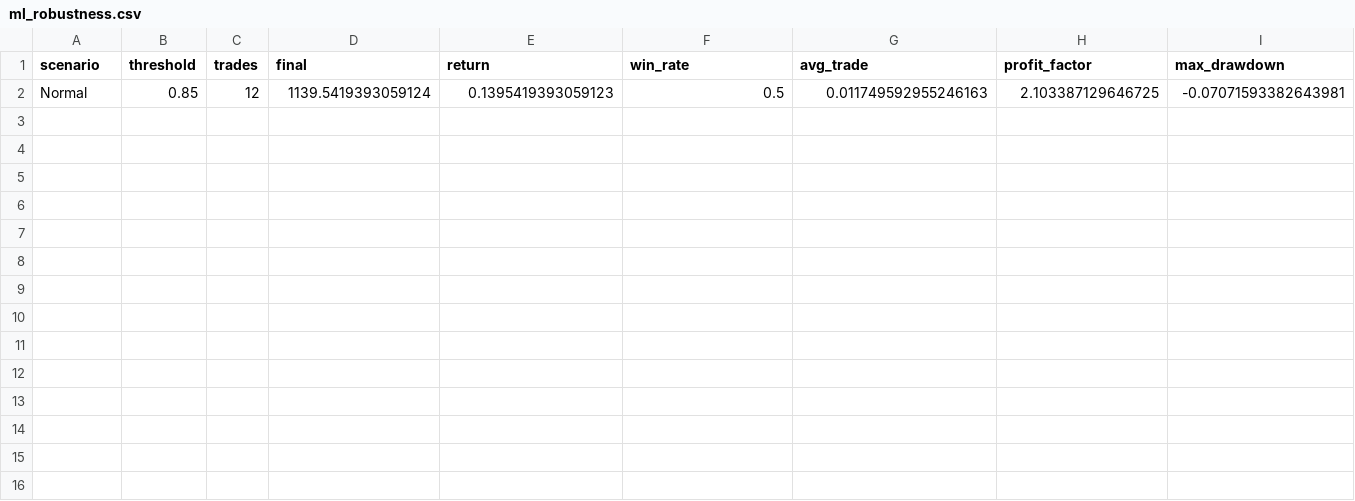
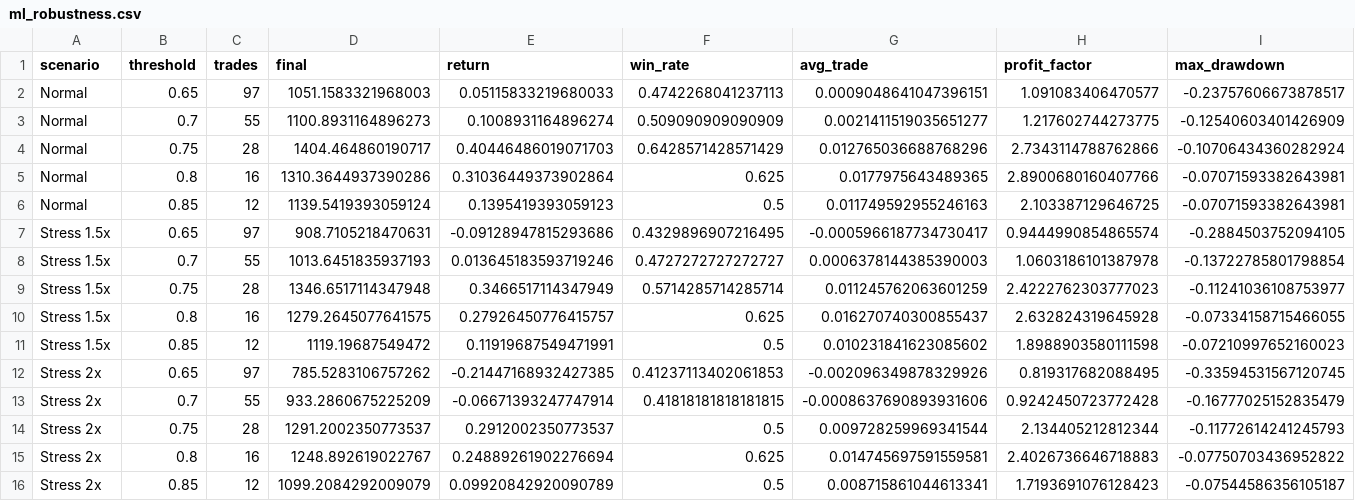
Before and after one commit to gilorahme/myrepo, a CSV file: AI_Agent/results/ml_robustness.csv, drawn as a sheet; the diff names each change by its address in the sheet, - before the commit and + after, or states it on an @@ line.

```diff
--- a/AI_Agent/results/ml_robustness.csv
+++ b/AI_Agent/results/ml_robustness.csv
+row 2: Normal | 0.65 | 97 | 1051.1583321968003 | 0.05115833219680033 | 0.4742268041237113 | 0.0009048641047396151 | 1.091083406470577 | -0.23757606673878517
+row 3: Normal | 0.7 | 55 | 1100.8931164896273 | 0.1008931164896274 | 0.509090909090909 | 0.0021411519035651277 | 1.217602744273775 | -0.12540603401426909
+row 4: Normal | 0.75 | 28 | 1404.464860190717 | 0.40446486019071703 | 0.6428571428571429 | 0.012765036688768296 | 2.7343114788762866 | -0.10706434360282924
+row 5: Normal | 0.8 | 16 | 1310.3644937390286 | 0.31036449373902864 | 0.625 | 0.0177975643489365 | 2.8900680160407766 | -0.07071593382643981
+row 7: Stress 1.5x | 0.65 | 97 | 908.7105218470631 | -0.09128947815293686 | 0.4329896907216495 | -0.0005966187734730417 | 0.9444990854865574 | -0.2884503752094105
+row 8: Stress 1.5x | 0.7 | 55 | 1013.6451835937193 | 0.013645183593719246 | 0.4727272727272727 | 0.0006378144385390003 | 1.0603186101387978 | -0.13722785801798854
+row 9: Stress 1.5x | 0.75 | 28 | 1346.6517114347948 | 0.3466517114347949 | 0.5714285714285714 | 0.011245762063601259 | 2.4222762303777023 | -0.11241036108753977
+row 10: Stress 1.5x | 0.8 | 16 | 1279.2645077641575 | 0.27926450776415757 | 0.625 | 0.016270740300855437 | 2.632824319645928 | -0.07334158715466055
+row 11: Stress 1.5x | 0.85 | 12 | 1119.19687549472 | 0.11919687549471991 | 0.5 | 0.010231841623085602 | 1.8988903580111598 | -0.07210997652160023
+row 12: Stress 2x | 0.65 | 97 | 785.5283106757262 | -0.21447168932427385 | 0.41237113402061853 | -0.002096349878329926 | 0.819317682088495 | -0.33594531567120745
+row 13: Stress 2x | 0.7 | 55 | 933.2860675225209 | -0.06671393247747914 | 0.41818181818181815 | -0.0008637690893931606 | 0.9242450723772428 | -0.16777025152835479
+row 14: Stress 2x | 0.75 | 28 | 1291.2002350773537 | 0.2912002350773537 | 0.5 | 0.009728259969341544 | 2.134405212812344 | -0.11772614241245793
+row 15: Stress 2x | 0.8 | 16 | 1248.892619022767 | 0.24889261902276694 | 0.625 | 0.014745697591559581 | 2.4026736646718883 | -0.07750703436952822
+row 16: Stress 2x | 0.85 | 12 | 1099.2084292009079 | 0.09920842920090789 | 0.5 | 0.008715861044613341 | 1.7193691076128423 | -0.07544586356105187
```
Also changed, not shown: AI_Agent/results/ml_trades_50.csv, AI_Agent/results/ml_trades_60.csv, 28 other files.
